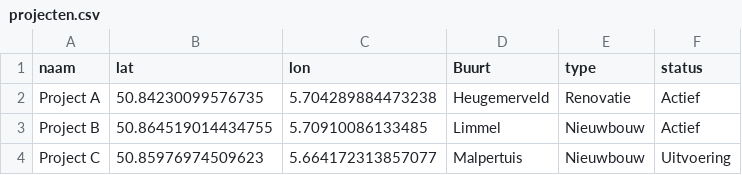
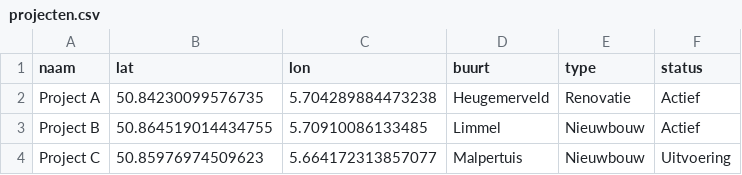
Before and after one commit to jeroenadema-debug/projectkaart, a CSV file: projecten.csv, drawn as a sheet.

Commit message:
Update projecten.csv

```diff
--- a/projecten.csv
+++ b/projecten.csv
@@ -1,2 +1,2 @@
-naam,lat,lon,Buurt,type,status
+naam,lat,lon,buurt,type,status
 Project A,50.84230099576735,5.704289884473238,Heugemerveld,Renovatie,Actief
```
